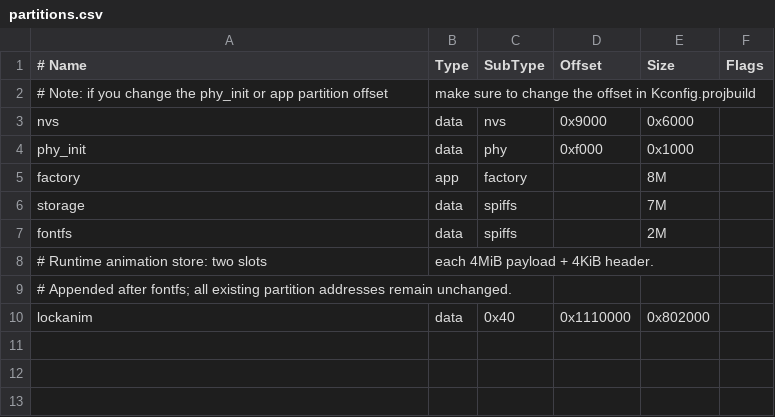
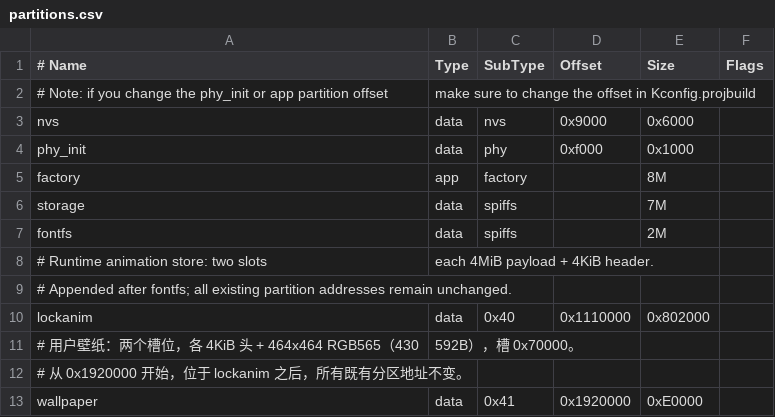
Before and after one commit to Heimao35/HEI_MAO_POD2, a CSV file: partitions.csv, drawn as a sheet.

```diff
--- a/partitions.csv
+++ b/partitions.csv
@@ -10 +10,4 @@ fontfs,   data, spiffs,  ,        2M,
 lockanim, data, 0x40, 0x1110000, 0x802000,
+# 用户壁纸：两个槽位，各 4KiB 头 + 464x464 RGB565（430,592B），槽 0x70000。
+# 从 0x1920000 开始，位于 lockanim 之后，所有既有分区地址不变。
+wallpaper, data, 0x41, 0x1920000, 0xE0000,
```
Also changed, not shown: 38 other files.
